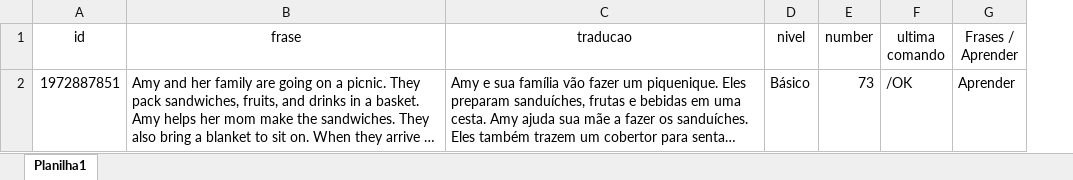
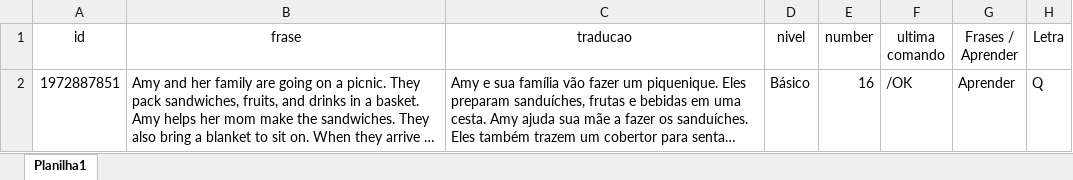
Before and after one commit to BrunoSilvaDeveloper/EnglishBot, an Excel workbook: DataBase/Usuarios.xlsx, sheet Planilha1, drawn as a sheet; long unchanged cells end in …; values as stored, in another font and other column widths than the file's, no borders; the diff names each change by its address in the sheet, - before the commit and + after, or states it on an @@ line.

```diff
--- a/DataBase/Usuarios.xlsx (sheet Planilha1)
+++ b/DataBase/Usuarios.xlsx (sheet Planilha1)
+column H (Letra), row 2: Q
-E2 (number): 73
+E2 (number): 16
```
Also changed, not shown: 9 other files.
